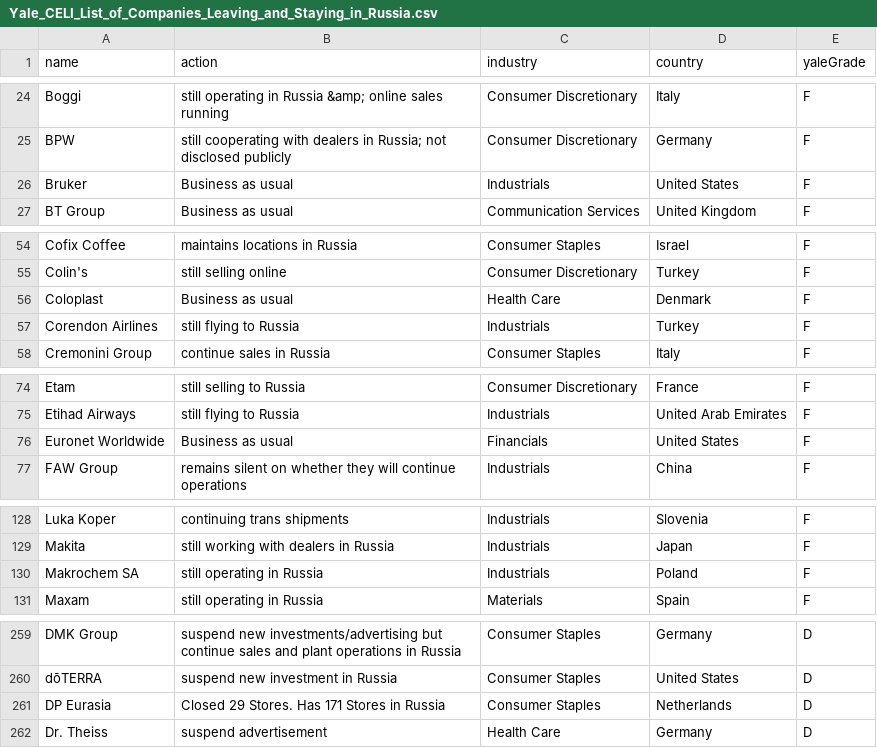
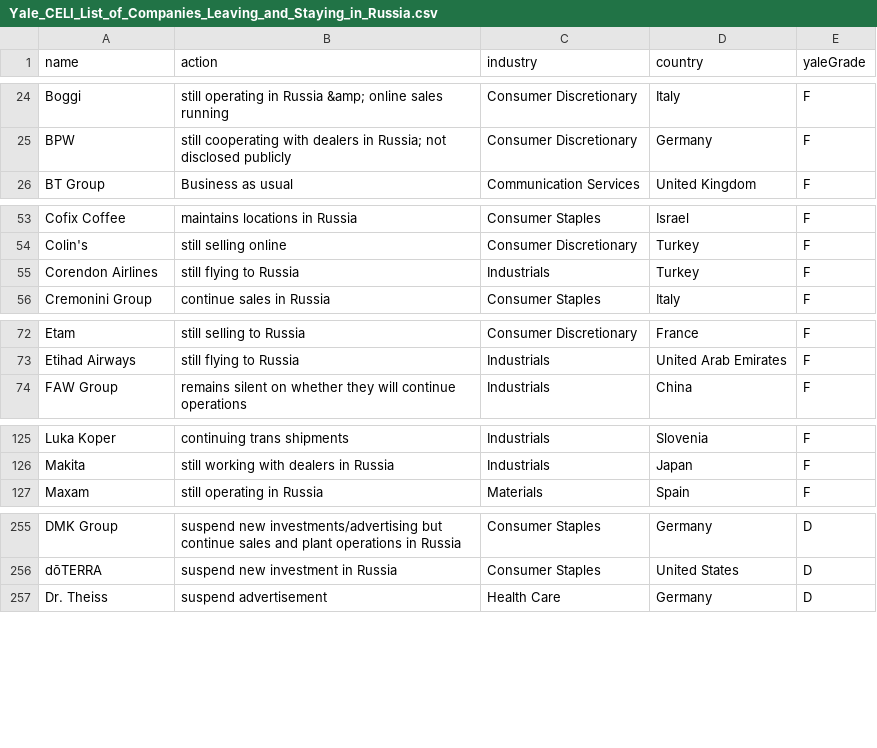
Before and after one commit to donBarbos/Yale_CELI_List_Parser, a CSV file: Yale_CELI_List_of_Companies_Leaving_and_Staying_in_Russia.csv, drawn as a sheet; only a part is shown, gaps mark what is left out; the diff covers the shown part only.

Commit message:
update dataset

```diff
--- a/Yale_CELI_List_of_Companies_Leaving_and_Staying_in_Russia.csv
+++ b/Yale_CELI_List_of_Companies_Leaving_and_Staying_in_Russia.csv
@@ -25,3 +25,2 @@ Boggi,still operating in Russia &amp; online sales running,Consumer Discretionar
 BPW,still cooperating with dealers in Russia; not disclosed publicly ,Consumer Discretionary,Germany,F
-Bruker,Business as usual,Industrials,United States,F
 BT Group,Business as usual,Communication Services,United Kingdom,F
@@ -55,3 +54,2 @@ Cofix Coffee,maintains locations in Russia,Consumer Staples,Israel,F
 Colin's,still selling online,Consumer Discretionary,Turkey,F
-Coloplast ,Business as usual,Health Care,Denmark,F
 Corendon Airlines,still flying to Russia,Industrials,Turkey,F
@@ -75,3 +73,2 @@ Etam,still selling to Russia,Consumer Discretionary,France,F
 Etihad Airways,still flying to Russia,Industrials,United Arab Emirates,F
-Euronet Worldwide,Business as usual,Financials,United States,F
 FAW Group,remains silent on whether they will continue operations,Industrials,China,F
@@ -129,3 +126,2 @@ Luka Koper,continuing trans shipments,Industrials,Slovenia,F
 Makita,still working with dealers in Russia,Industrials,Japan,F
-Makrochem SA,still operating in Russia,Industrials,Poland,F
 Maxam,still operating in Russia,Materials,Spain,F
@@ -261,3 +257,2 @@ DMK Group,suspend new investments/advertising but continue sales and plant opera
 dōTERRA,suspend new investment in Russia,Consumer Staples,United States,D
-DP Eurasia,Closed 29 Stores. Has 171 Stores in Russia ,Consumer Staples,Netherlands,D
 Dr. Theiss,suspend advertisement,Health Care,Germany,D
```
Also changed, not shown: 7 added rows, 2 removed rows and 2 edited cells elsewhere in this file, 1 other file.
